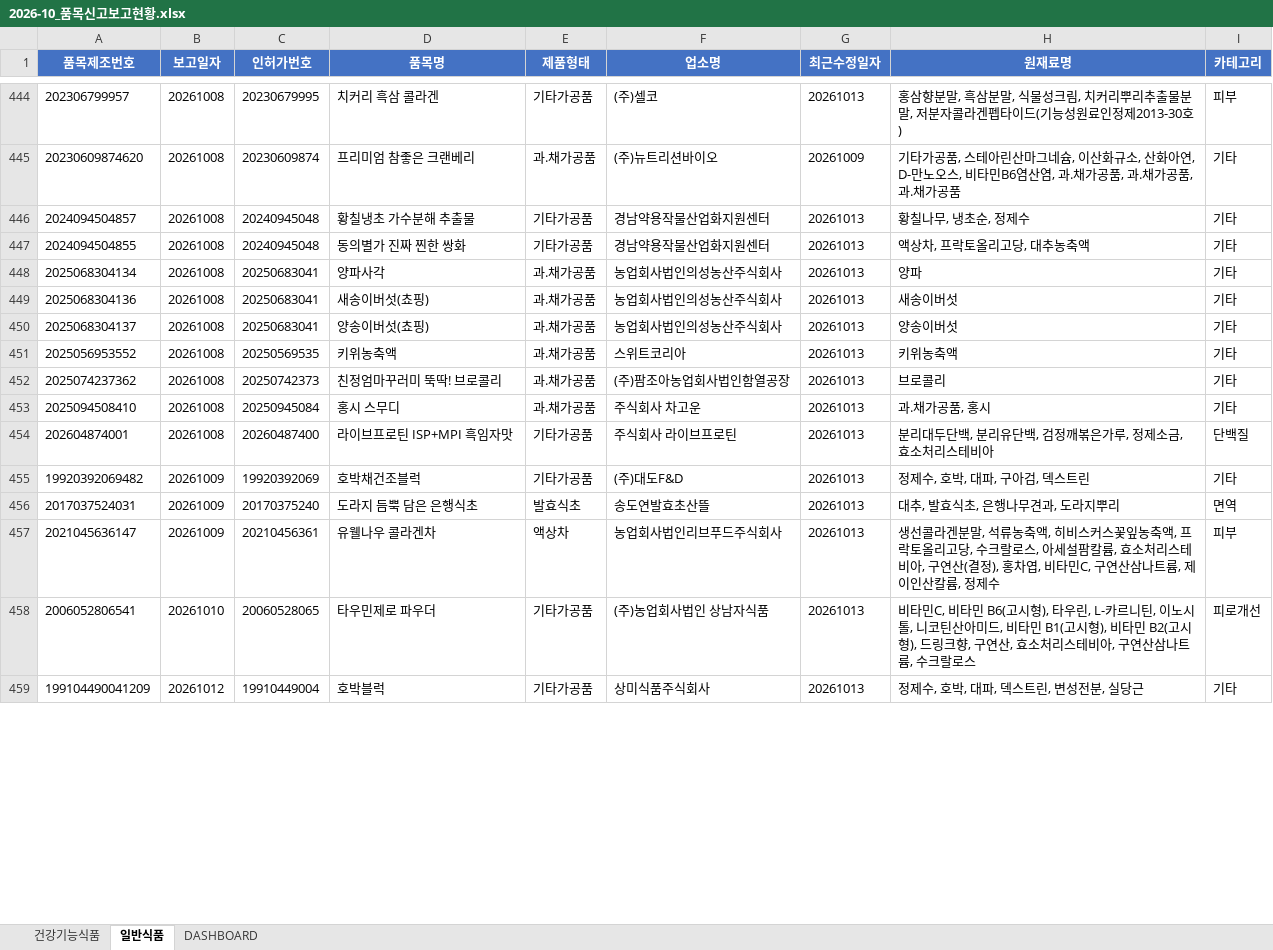
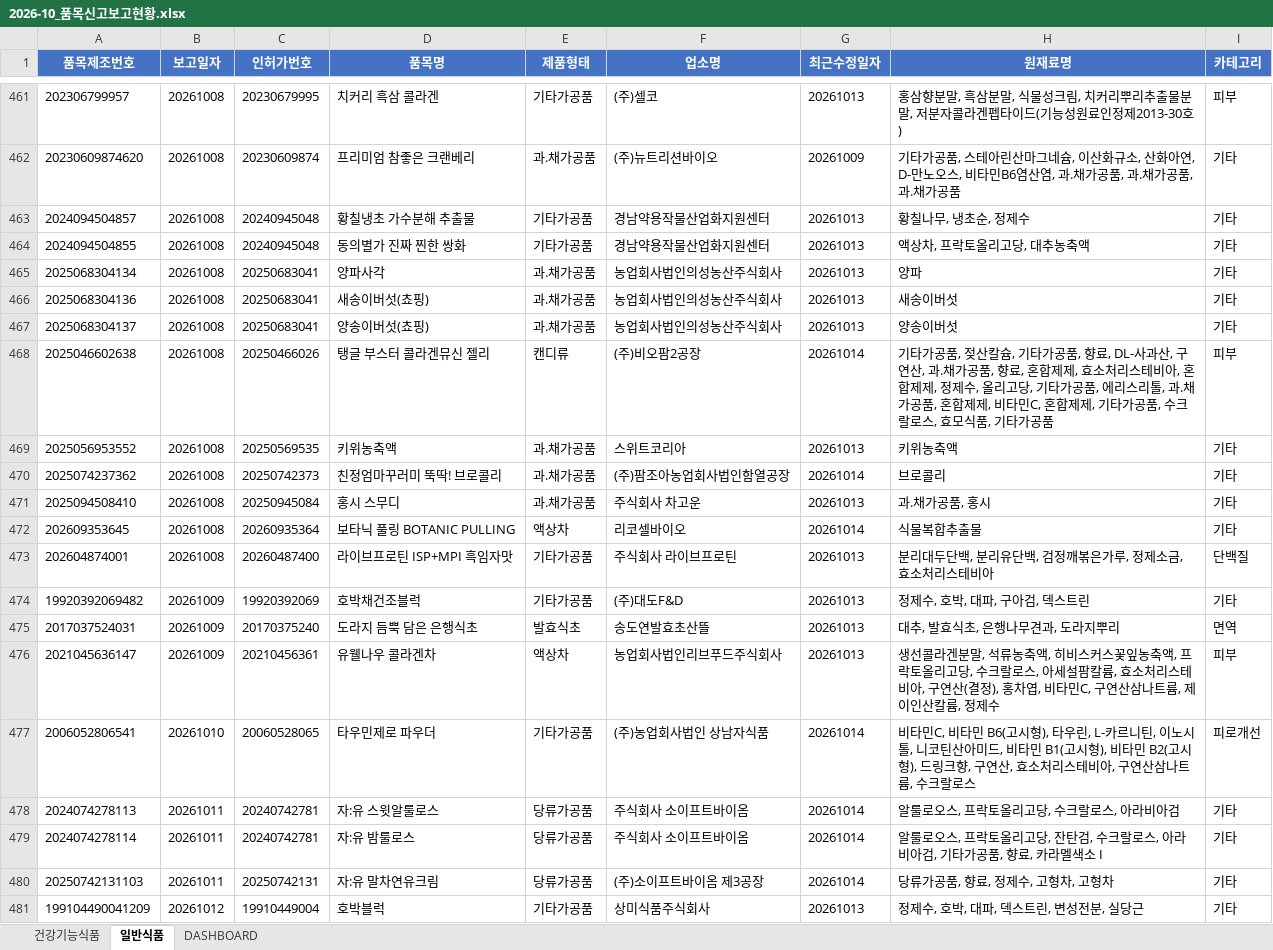
Before and after one commit to primexx98-sudo/food-product-status, an Excel workbook: output/2026-10_품목신고보고현황.xlsx, sheet 일반식품, drawn as a sheet; only a part is shown, gaps mark what is left out; values as stored, in another font and other column widths than the file's, no borders; addresses are those after the commit; the diff covers the shown part only; the diff names each change by its address in the sheet, - before the commit and + after, or states it on an @@ line.

```diff
--- a/output/2026-10_품목신고보고현황.xlsx (sheet 일반식품)
+++ b/output/2026-10_품목신고보고현황.xlsx (sheet 일반식품)
+row 468: 2025046602638 | 20261008 | 20250466026 | 탱글 부스터 콜라겐뮤신 젤리 | 캔디류 | (주)비오팜2공장 | 20261014 | 기타가공품, 젖산칼슘, 기타가공품, 향료, DL-사과산, 구연산, 과.채가공품, 향료, 혼합제제, 효소처리스테비아, 혼합제제, 정제수, 올리고당, 기타가공품, 에리스리톨, 과.채가공품, 혼합제제, 비타민C, 혼합제제, 기타가공품, 수크랄로스, 효모식품, 기타가공품 | 피부
-G470 (최근수정일자): 20261013
+G470 (최근수정일자): 20261014
+row 472: 202609353645 | 20261008 | 20260935364 | 보타닉 풀링 BOTANIC PULLING | 액상차 | 리코셀바이오 | 20261014 | 식물복합추출물 | 기타
-G477 (최근수정일자): 20261013
+G477 (최근수정일자): 20261014
+row 478: 2024074278113 | 20261011 | 20240742781 | 자:유 스윗알룰로스 | 당류가공품 | 주식회사 소이프트바이옴 | 20261014 | 알룰로오스, 프락토올리고당, 수크랄로스, 아라비아검 | 기타
+row 479: 2024074278114 | 20261011 | 20240742781 | 자:유 밤룰로스 | 당류가공품 | 주식회사 소이프트바이옴 | 20261014 | 알룰로오스, 프락토올리고당, 잔탄검, 수크랄로스, 아라비아검, 기타가공품, 향료, 카라멜색소 I | 기타
+row 480: 20250742131103 | 20261011 | 20250742131 | 자:유 말차연유크림 | 당류가공품 | (주)소이프트바이옴 제3공장 | 20261014 | 당류가공품, 향료, 정제수, 고형차, 고형차 | 기타
```
Also changed, not shown: 129 added rows, 24 removed rows and 120 edited cells elsewhere in this sheet, sheet 건강기능식품, sheet DASHBOARD, 11 other files.
